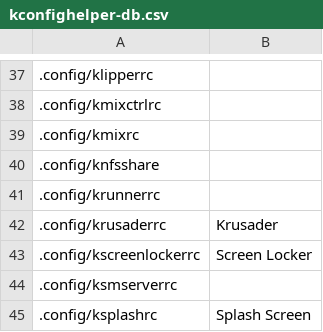
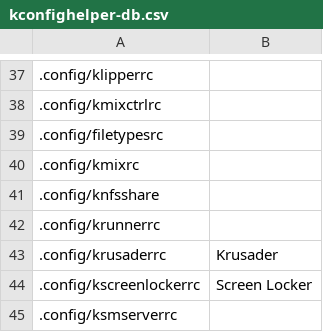
Before and after one commit to rdbeni0/kconfighelper, a CSV file: kconfighelper-db.csv, drawn as a sheet; only a part is shown, gaps mark what is left out; the shorter side is filled out with more unchanged rows; the diff names each change by its address in the sheet, - before the commit and + after, or states it on an @@ line.

Commit message:
DATE: 2023-07-30

```diff
--- a/kconfighelper-db.csv
+++ b/kconfighelper-db.csv
+row 39: .config/filetypesrc
```
